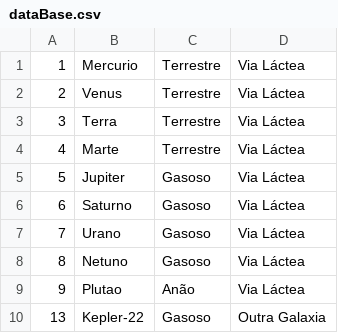
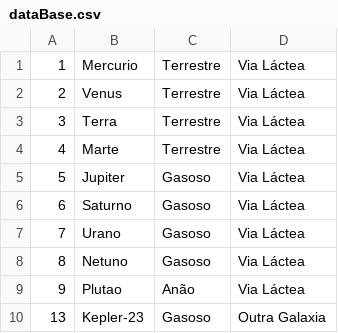
Before and after one commit to Villlas/Cadastro-Planetas, a CSV file: Data/dataBase.csv, drawn as a sheet.

```diff
--- a/Data/dataBase.csv
+++ b/Data/dataBase.csv
@@ -9,2 +9,2 @@
 9;Plutao;Anão;Via Láctea
-13;Kepler-22;Gasoso;Outra Galaxia
+13;Kepler-23;Gasoso;Outra Galaxia
```
Also changed, not shown: 4 other files.
